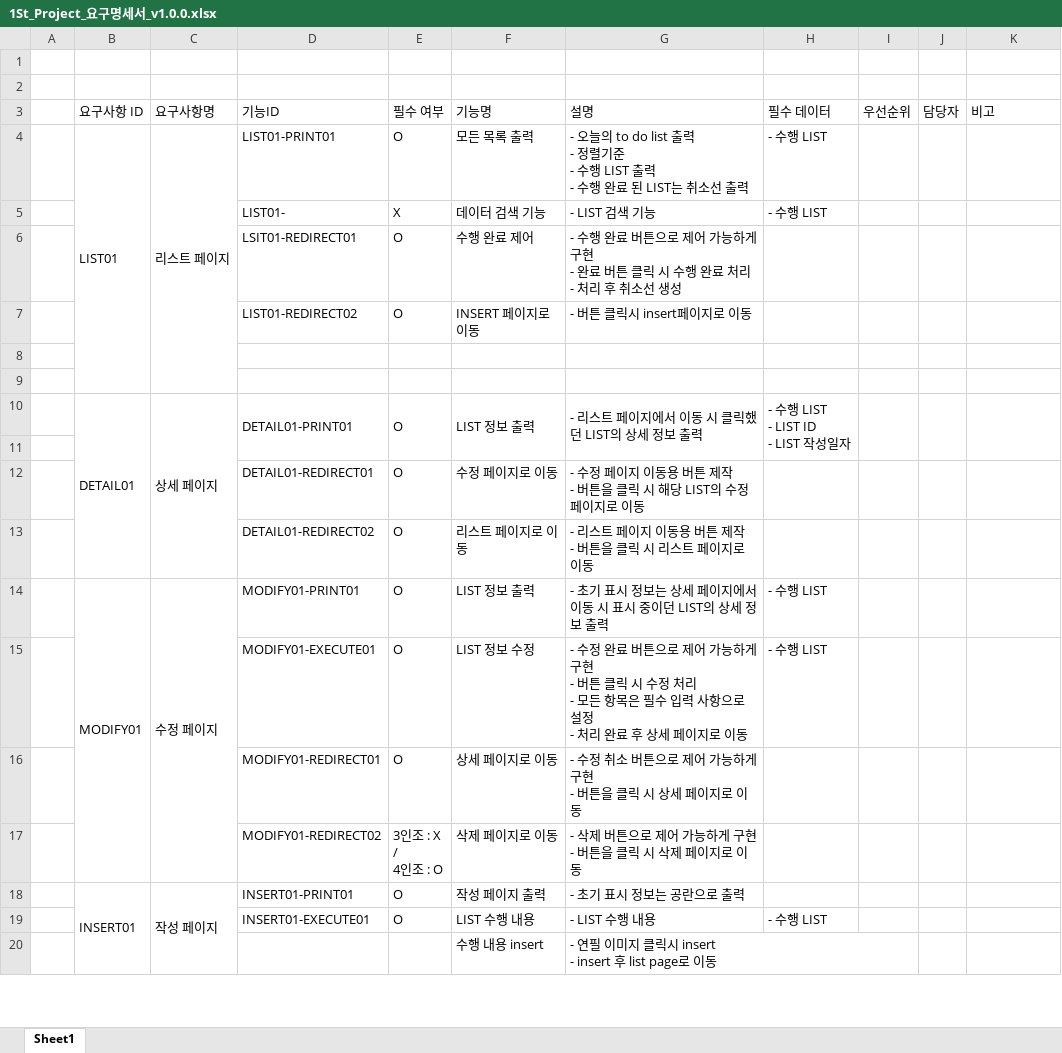
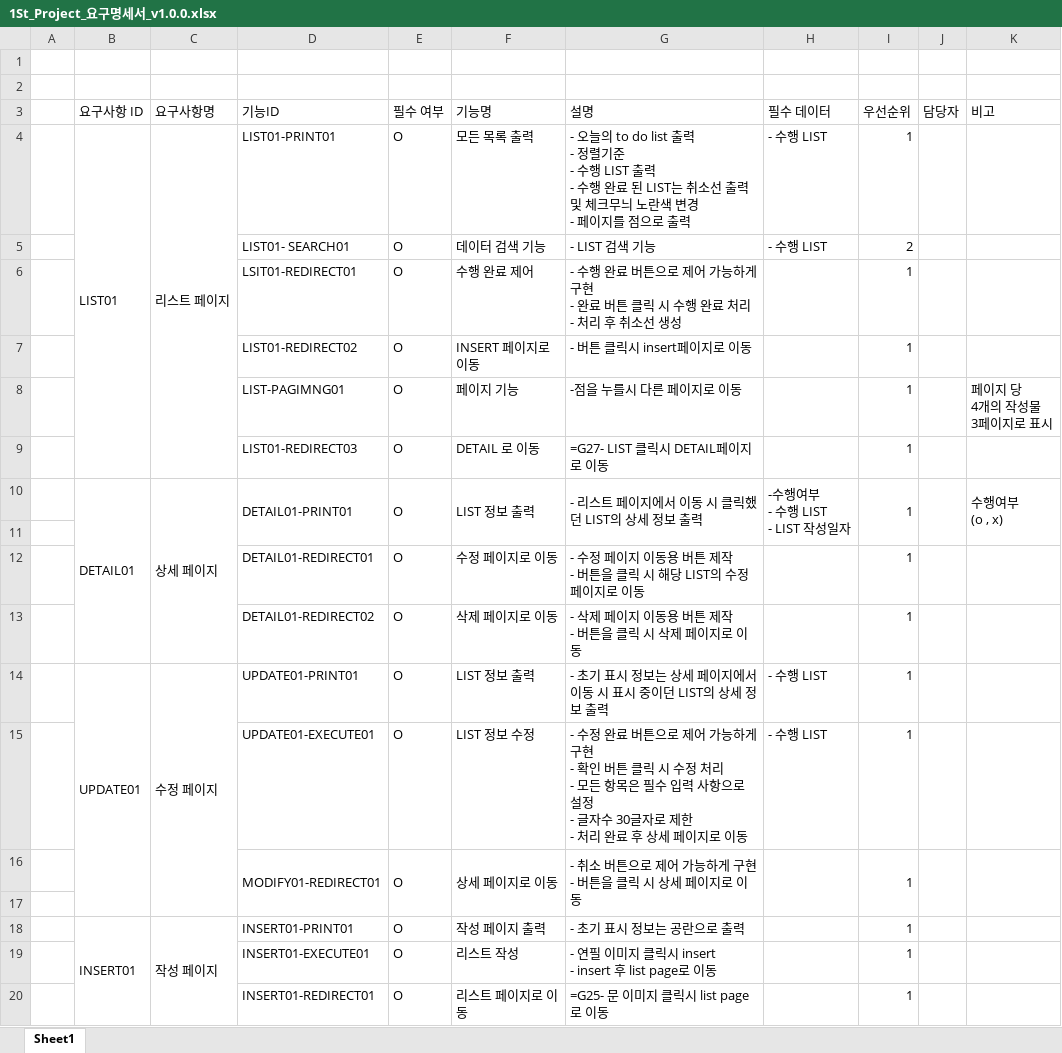
Before and after one commit to 0817php-404NFT/todolist, an Excel workbook: doc/1St_Project_요구명세서_v1.0.0.xlsx, sheet Sheet1, drawn as a sheet; only a part is shown; values as stored, in another font and other column widths than the file's, no cell formats; removed rows and columns are numbered as before the commit, all else as after; ↵ is a line break in a cell; the diff covers the shown part only; the diff names each change by its address in the sheet, - before the commit and + after, or states it on an @@ line.

```diff
--- a/doc/1St_Project_요구명세서_v1.0.0.xlsx (sheet Sheet1)
+++ b/doc/1St_Project_요구명세서_v1.0.0.xlsx (sheet Sheet1)
-B4:B9 merged
+B4:B9 merged
-C4:C9 merged
+C4:C9 merged
-G4 (설명): …선 출력
+G4 (설명): …선 출력 ↵ 및 체크무늬 노란색 변경 ↵ - 페이지를 점으로 출력
-I4 (우선순위): (empty)
+I4 (우선순위): 1
-D5 (기능ID): LIST01-
+D5 (기능ID): LIST01- SEARCH01
-E5 (필수 여부): X
+E5 (필수 여부): O
-I5 (우선순위): (empty)
+I5 (우선순위): 2
-I6:I7 (우선순위): (empty)
+I6:I7 (우선순위): 1
+row 8:  |  |  | LIST-PAGIMNG01 | O | 페이지 기능 | -점을 누를시 다른 페이지로 이동 |  | 1 |  | 페이지 당 ↵ 4개의 작성물 ↵ 3페이지로 표시
+row 9:  |  |  | LIST01-REDIRECT03 | O | DETAIL 로 이동 | =G27- LIST 클릭시 DETAIL페이지로 이동 |  | 1
+row 10:  | DETAIL01 | 상세 페이지 | DETAIL01-PRINT01 | O | LIST 정보 출력 | - 리스트 페이지에서 이동 시 클릭했던 LIST의 상세 정보 출력 | -수행여부 ↵ - 수행 LIST ↵ - LIST 작성일자 | 1 |  | 수행여부 ↵ (o , x)
+row 12:  |  |  | DETAIL01-REDIRECT01 | O | 수정 페이지로 이동 | - 수정 페이지 이동용 버튼 제작 ↵ - 버튼을 클릭 시 해당 LIST의 수정 페이지로 이동 |  | 1
+row 13:  |  |  | DETAIL01-REDIRECT02 | O | 삭제 페이지로 이동 | - 삭제 페이지 이동용 버튼 제작 ↵ - 버튼을 클릭 시 삭제 페이지로 이동 |  | 1
+row 14:  | UPDATE01 | 수정 페이지 | UPDATE01-PRINT01 | O | LIST 정보 출력 | - 초기 표시 정보는 상세 페이지에서 이동 시 표시 중이던 LIST의 상세 정보 출력 | - 수행 LIST | 1
+row 15:  |  |  | UPDATE01-EXECUTE01 | O | LIST 정보 수정 | - 수정 완료 버튼으로 제어 가능하게 구현 ↵ - 확인 버튼 클릭 시 수정 처리 ↵ - 모든 항목은 필수 입력 사항으로 설정 ↵ - 글자수 30글자로 제한 ↵ - 처리 완료 후 상세 페이지로 이동 | - 수행 LIST | 1
+row 16:  |  |  | MODIFY01-REDIRECT01 | O | 상세 페이지로 이동 | - 취소 버튼으로 제어 가능하게 구현 ↵ - 버튼을 클릭 시 상세 페이지로 이동 |  | 1
-row 10:  | DETAIL01 | 상세 페이지 | DETAIL01-PRINT01 | O | LIST 정보 출력 | - 리스트 페이지에서 이동 시 클릭했던 LIST의 상세 정보 출력 | - 수행 LIST ↵ - LIST ID ↵ - LIST 작성일자
-row 11: (empty)
-row 12:  |  |  | DETAIL01-REDIRECT01 | O | 수정 페이지로 이동 | - 수정 페이지 이동용 버튼 제작 ↵ - 버튼을 클릭 시 해당 LIST의 수정 페이지로 이동
-row 13:  |  |  | DETAIL01-REDIRECT02 | O | 리스트 페이지로 이동 | - 리스트 페이지 이동용 버튼 제작 ↵ - 버튼을 클릭 시 리스트 페이지로 이동
-row 14:  | MODIFY01 | 수정 페이지 | MODIFY01-PRINT01 | O | LIST 정보 출력 | - 초기 표시 정보는 상세 페이지에서 이동 시 표시 중이던 LIST의 상세 정보 출력 | - 수행 LIST
-row 15:  |  |  | MODIFY01-EXECUTE01 | O | LIST 정보 수정 | - 수정 완료 버튼으로 제어 가능하게 구현 ↵ - 버튼 클릭 시 수정 처리 ↵ - 모든 항목은 필수 입력 사항으로 설정 ↵ - 처리 완료 후 상세 페이지로 이동 | - 수행 LIST
-row 16:  |  |  | MODIFY01-REDIRECT01 | O | 상세 페이지로 이동 | - 수정 취소 버튼으로 제어 가능하게 구현 ↵ - 버튼을 클릭 시 상세 페이지로 이동
-row 17:  |  |  | MODIFY01-REDIRECT02 | 3인조 : X ↵ / ↵ 4인조 : O | 삭제 페이지로 이동 | - 삭제 버튼으로 제어 가능하게 구현 ↵ - 버튼을 클릭 시 삭제 페이지로 이동
-I18 (우선순위): (empty)
+I18 (우선순위): 1
-row 19:  |  |  | INSERT01-EXECUTE01 | O | LIST 수행 내용 | - LIST 수행 내용 | - 수행 LIST
-row 20:  |  |  |  |  | 수행 내용 insert | - 연필 이미지 클릭시 insert ↵ - insert 후 list page로 이동
+row 19:  |  |  | INSERT01-EXECUTE01 | O | 리스트 작성 | - 연필 이미지 클릭시 insert ↵ - insert 후 list page로 이동 |  | 1
+row 20:  |  |  | INSERT01-REDIRECT01 | O | 리스트 페이지로 이동 | =G25- 문 이미지 클릭시 list page로 이동 |  | 1
```
Also changed, not shown: 4 added rows and 5 edited cells elsewhere in this sheet, cell formats, 20 other files.
